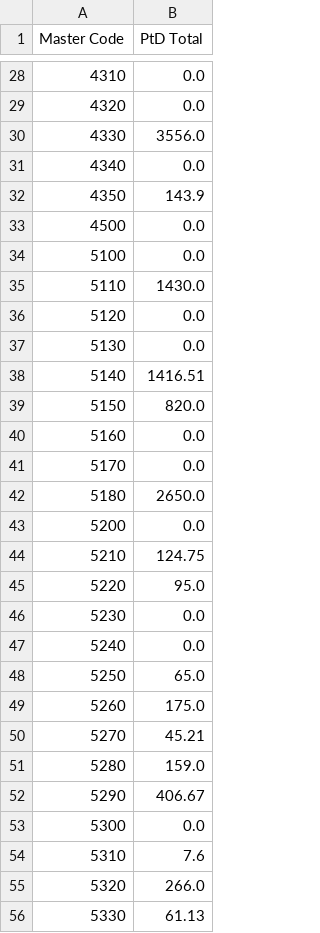
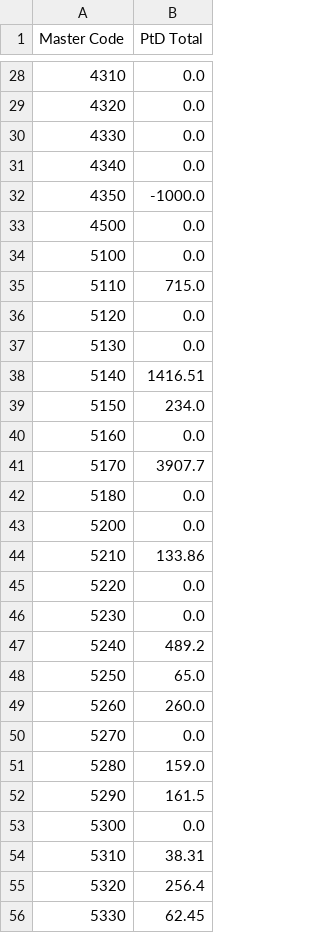
Before and after one commit to evan-j-anderson/WRG_Project, a CSV file: output.csv, drawn as a sheet; only a part is shown, gaps mark what is left out; the diff covers the shown part only.

```diff
--- a/output.csv
+++ b/output.csv
@@ -29,8 +29,8 @@ Master Code,PtD Total
 4320,0.0
-4330,3556.0
+4330,0.0
 4340,0.0
-4350,143.9
+4350,-1000.0
 4500,0.0
 5100,0.0
-5110,1430.0
+5110,715.0
 5120,0.0
@@ -38,19 +38,19 @@ Master Code,PtD Total
 5140,1416.51
-5150,820.0
+5150,234.0
 5160,0.0
-5170,0.0
-5180,2650.0
+5170,3907.7
+5180,0.0
 5200,0.0
-5210,124.75
-5220,95.0
+5210,133.86
+5220,0.0
 5230,0.0
-5240,0.0
+5240,489.2
 5250,65.0
-5260,175.0
-5270,45.21
+5260,260.0
+5270,0.0
 5280,159.0
-5290,406.67
+5290,161.5
 5300,0.0
-5310,7.6
-5320,266.0
-5330,61.13
+5310,38.31
+5320,256.4
+5330,62.45
```
Also changed, not shown: 59 edited cells elsewhere in this file, 3 other files.
